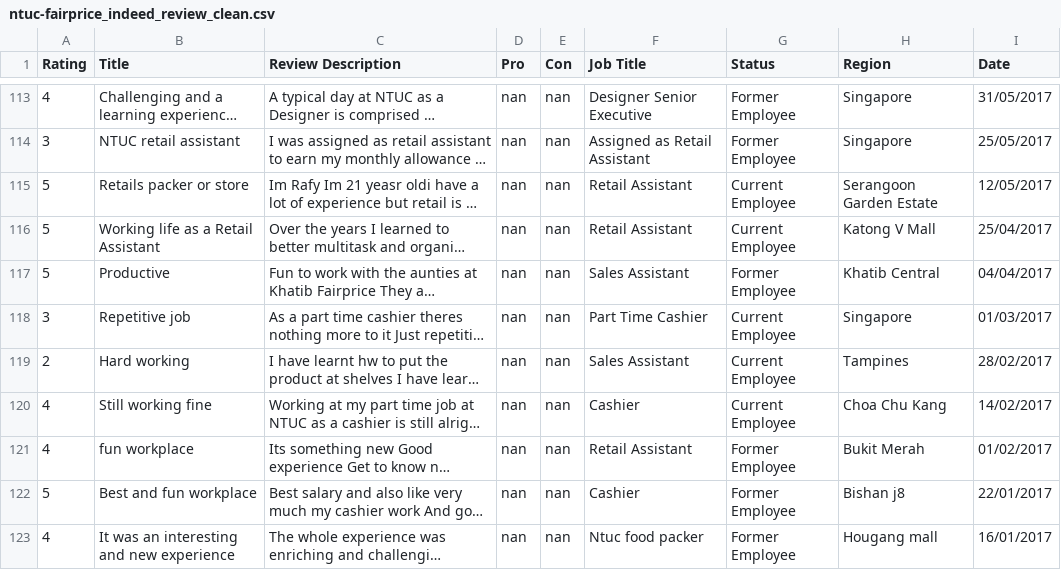
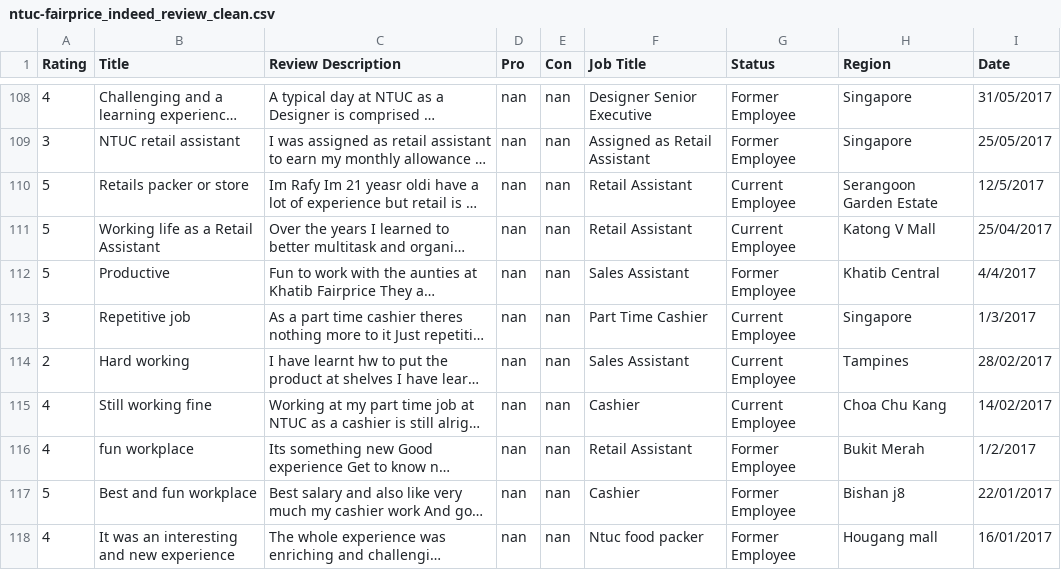
Before and after one commit to FS75/ICT2107_BigDataAnalytics, a CSV file: dataset/clean_dataset_v2/ntuc-fairprice_indeed_review_clean.csv, drawn as a sheet; only a part is shown, gaps mark what is left out; long unchanged cells end in …; addresses are those after the commit; the diff covers the shown part only; the diff names each change by its address in the sheet, - before the commit and + after, or states it on an @@ line.

```diff
--- a/dataset/clean_dataset_v2/ntuc-fairprice_indeed_review_clean.csv
+++ b/dataset/clean_dataset_v2/ntuc-fairprice_indeed_review_clean.csv
-I110 (Date): 12/05/2017
+I110 (Date): 12/5/2017
-I112 (Date): 04/04/2017
+I112 (Date): 4/4/2017
-I113 (Date): 01/03/2017
+I113 (Date): 1/3/2017
-I116 (Date): 01/02/2017
+I116 (Date): 1/2/2017
```
Also changed, not shown: 7 removed rows and 39 edited cells elsewhere in this file, dataset/clean_dataset_v2/sembcorp_indeed_review_clean.csv, dataset/clean_dataset_v2/st-engineering_indeed_review_clean.csv, 10 other files.
